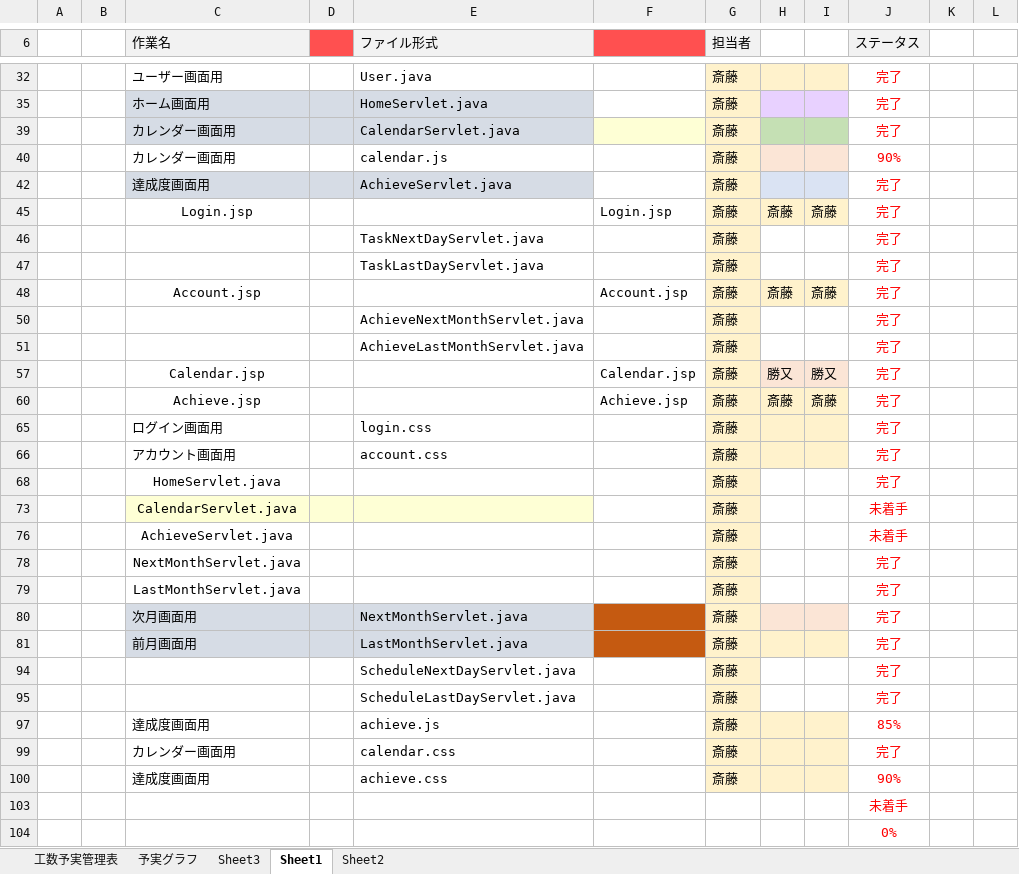
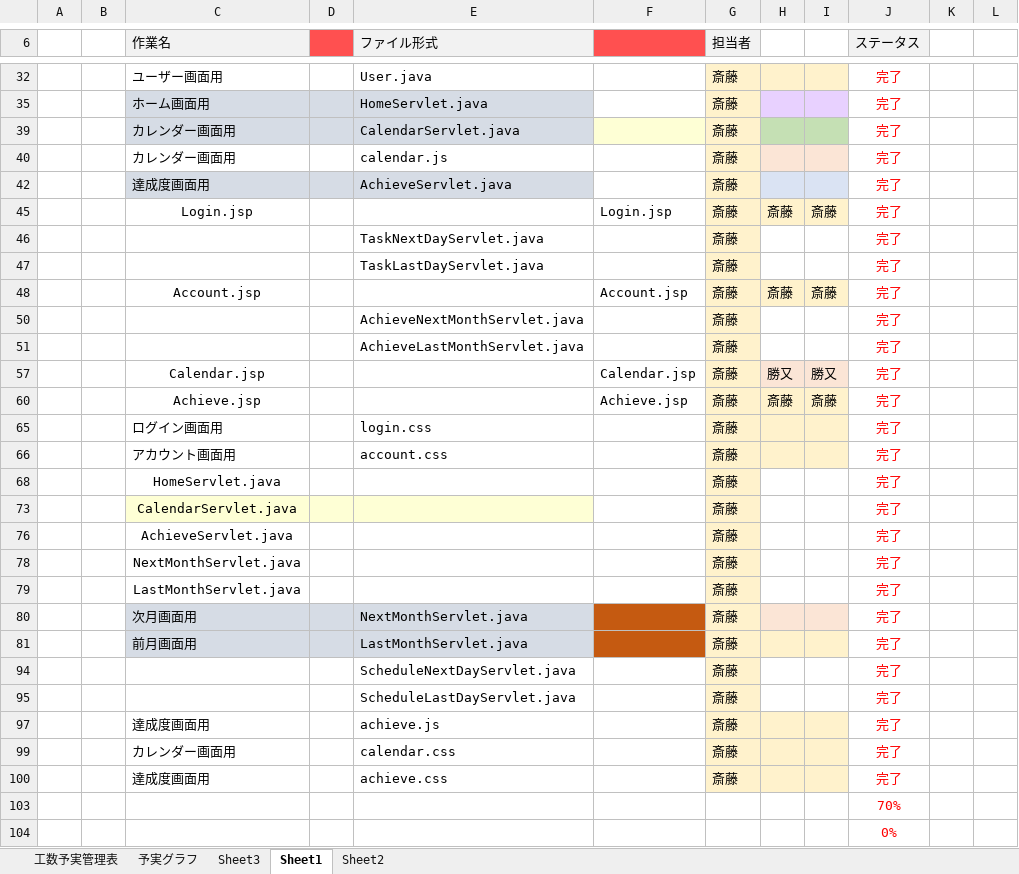
Before and after one commit to dojo2023/D-4, an Excel workbook: doc/D4_ドキュメント/予実管理表(最新版)_D4.xlsx, sheet Sheet1, drawn as a sheet; only a part is shown, gaps mark what is left out; values as stored, in another font and other column widths than the file's, no borders; the diff names each change by its address in the sheet, - before the commit and + after, or states it on an @@ line.

```diff
--- a/doc/D4_ドキュメント/予実管理表(最新版)_D4.xlsx (sheet Sheet1)
+++ b/doc/D4_ドキュメント/予実管理表(最新版)_D4.xlsx (sheet Sheet1)
-J40 (ステータス): 90%
+J40 (ステータス): 完了
-J73 (ステータス): 未着手
+J73 (ステータス): 完了
-J76 (ステータス): 未着手
+J76 (ステータス): 完了
-J97 (ステータス): 85%
+J97 (ステータス): 完了
-J100 (ステータス): 90%
+J100 (ステータス): 完了
-J103 (ステータス): 未着手
+J103 (ステータス): 70%
```
Also changed, not shown: sheet 予実グラフ, sheet 工数予実管理表, sheet Sheet3, hidden cells, 6 other files.
